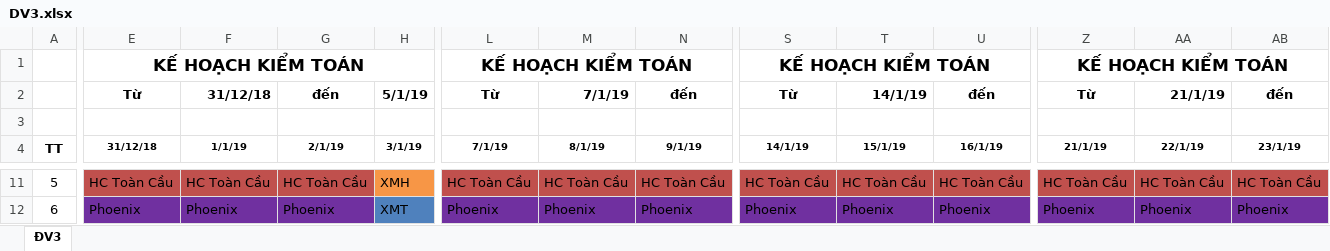
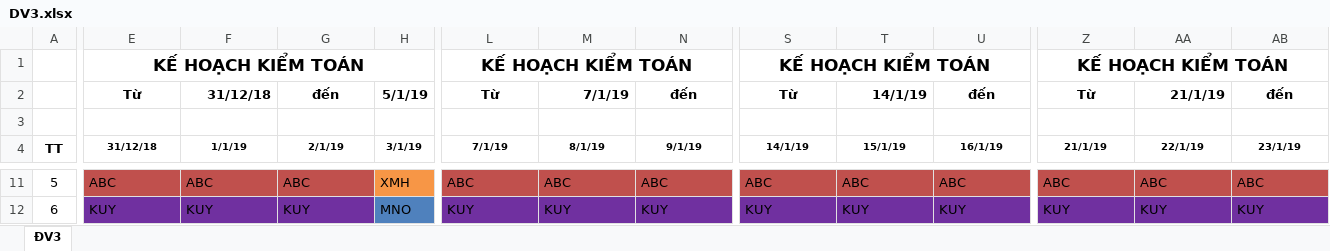
Before and after one commit to thanhln1/QL_CONG_TAC, an Excel workbook: Template/DV3.xlsx, sheet ĐV3, drawn as a sheet; only a part is shown, gaps mark what is left out; values as stored, in another font and other column widths than the file's, no borders; the diff covers the shown part only; the diff names each change by its address in the sheet, - before the commit and + after, or states it on an @@ line.

```diff
--- a/Template/DV3.xlsx (sheet ĐV3)
+++ b/Template/DV3.xlsx (sheet ĐV3)
-E11 (31/12/18): HC Toàn Cầu
+E11 (31/12/18): ABC
-F11 (1/1/19): HC Toàn Cầu
+F11 (1/1/19): ABC
-G11 (2/1/19): HC Toàn Cầu
+G11 (2/1/19): ABC
-L11 (7/1/19): HC Toàn Cầu
+L11 (7/1/19): ABC
-M11 (8/1/19): HC Toàn Cầu
+M11 (8/1/19): ABC
-N11 (9/1/19): HC Toàn Cầu
+N11 (9/1/19): ABC
-S11 (14/1/19): HC Toàn Cầu
+S11 (14/1/19): ABC
-T11 (15/1/19): HC Toàn Cầu
+T11 (15/1/19): ABC
-U11 (16/1/19): HC Toàn Cầu
+U11 (16/1/19): ABC
-Z11 (21/1/19): HC Toàn Cầu
+Z11 (21/1/19): ABC
-AA11 (22/1/19): HC Toàn Cầu
+AA11 (22/1/19): ABC
-AB11 (23/1/19): HC Toàn Cầu
+AB11 (23/1/19): ABC
-E12 (31/12/18): Phoenix
+E12 (31/12/18): KUY
-F12 (1/1/19): Phoenix
+F12 (1/1/19): KUY
-G12 (2/1/19): Phoenix
+G12 (2/1/19): KUY
-H12 (3/1/19): XMT
+H12 (3/1/19): MNO
-L12 (7/1/19): Phoenix
+L12 (7/1/19): KUY
-M12 (8/1/19): Phoenix
+M12 (8/1/19): KUY
-N12 (9/1/19): Phoenix
+N12 (9/1/19): KUY
-S12 (14/1/19): Phoenix
+S12 (14/1/19): KUY
-T12 (15/1/19): Phoenix
+T12 (15/1/19): KUY
-U12 (16/1/19): Phoenix
+U12 (16/1/19): KUY
-Z12 (21/1/19): Phoenix
+Z12 (21/1/19): KUY
-AA12 (22/1/19): Phoenix
+AA12 (22/1/19): KUY
-AB12 (23/1/19): Phoenix
+AB12 (23/1/19): KUY
```
Also changed, not shown: 267 edited cells elsewhere in this sheet.
